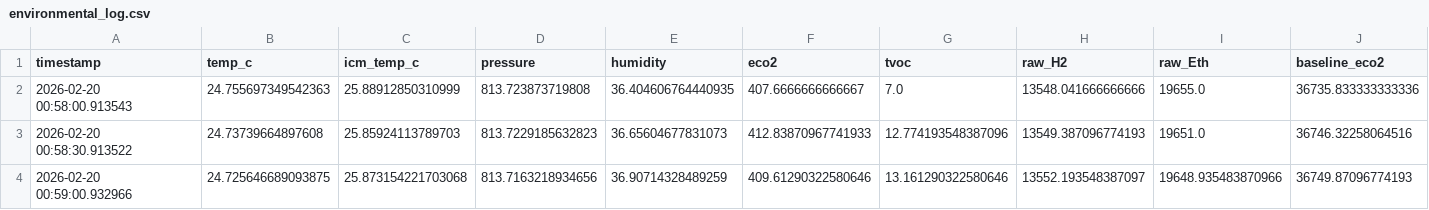
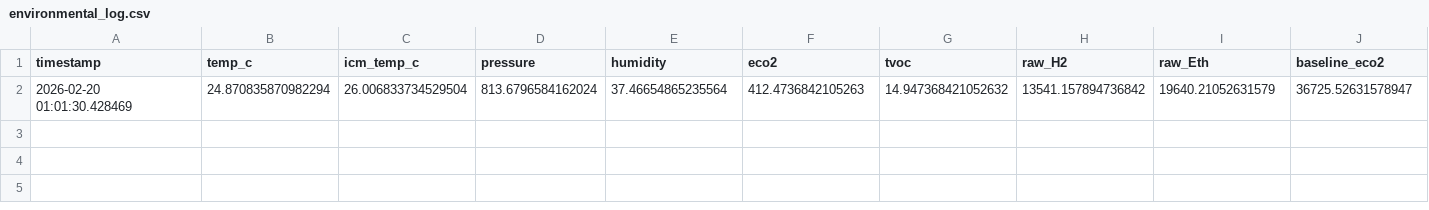
Before and after one commit to jettbrister/RPi_Sensors, a CSV file: environmental_log.csv, drawn as a sheet; only a part is shown; removed rows and columns are numbered as before the commit, all else as after; rows hold the shown columns only; the diff names each change by its address in the sheet, - before the commit and + after, or states it on an @@ line.

Commit message:
pull logs

```diff
--- a/environmental_log.csv
+++ b/environmental_log.csv
-row 2: 2026-02-20 00:58:00.913543 | 24.755697349542363 | 25.88912850310999 | 813.723873719808 | 36.404606764440935 | 407.6666666666667 | 7.0 | 13548.041666666666 | 19655.0 | 36735.833333333336
-row 3: 2026-02-20 00:58:30.913522 | 24.73739664897608 | 25.85924113789703 | 813.7229185632823 | 36.65604677831073 | 412.83870967741933 | 12.774193548387096 | 13549.387096774193 | 19651.0 | 36746.32258064516
-row 4: 2026-02-20 00:59:00.932966 | 24.725646689093875 | 25.873154221703068 | 813.7163218934656 | 36.90714328489259 | 409.61290322580646 | 13.161290322580646 | 13552.193548387097 | 19648.935483870966 | 36749.87096774193
+row 2: 2026-02-20 01:01:30.428469 | 24.870835870982294 | 26.006833734529504 | 813.6796584162024 | 37.46654865235564 | 412.4736842105263 | 14.947368421052632 | 13541.157894736842 | 19640.21052631579 | 36725.52631578947
```
